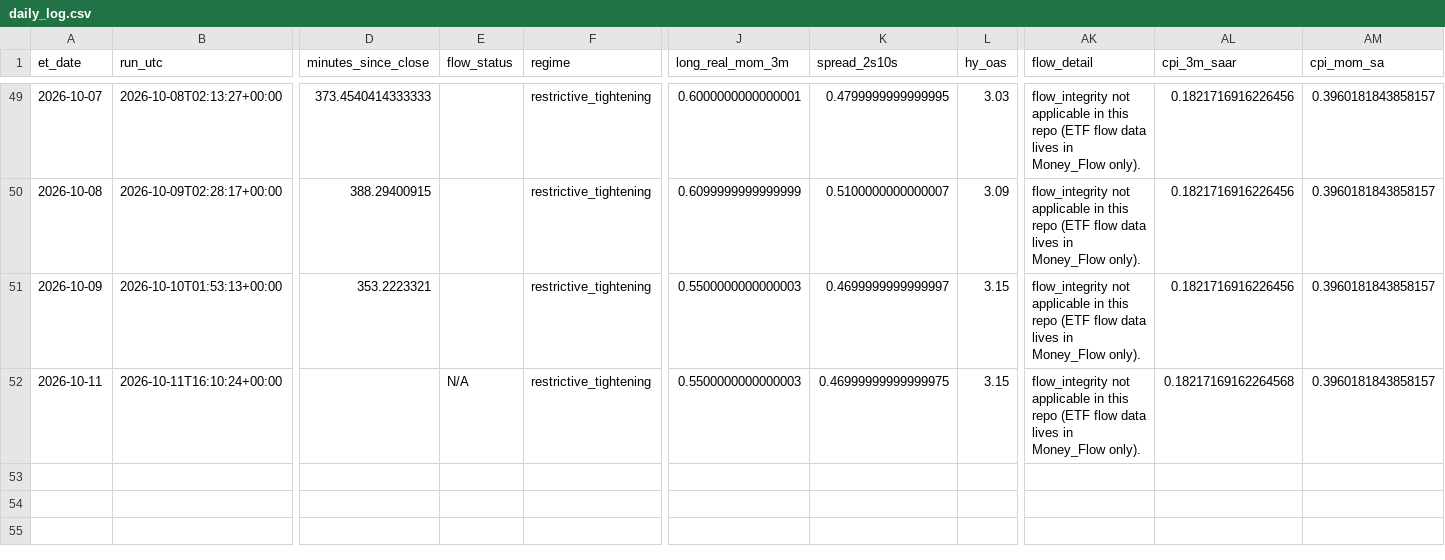
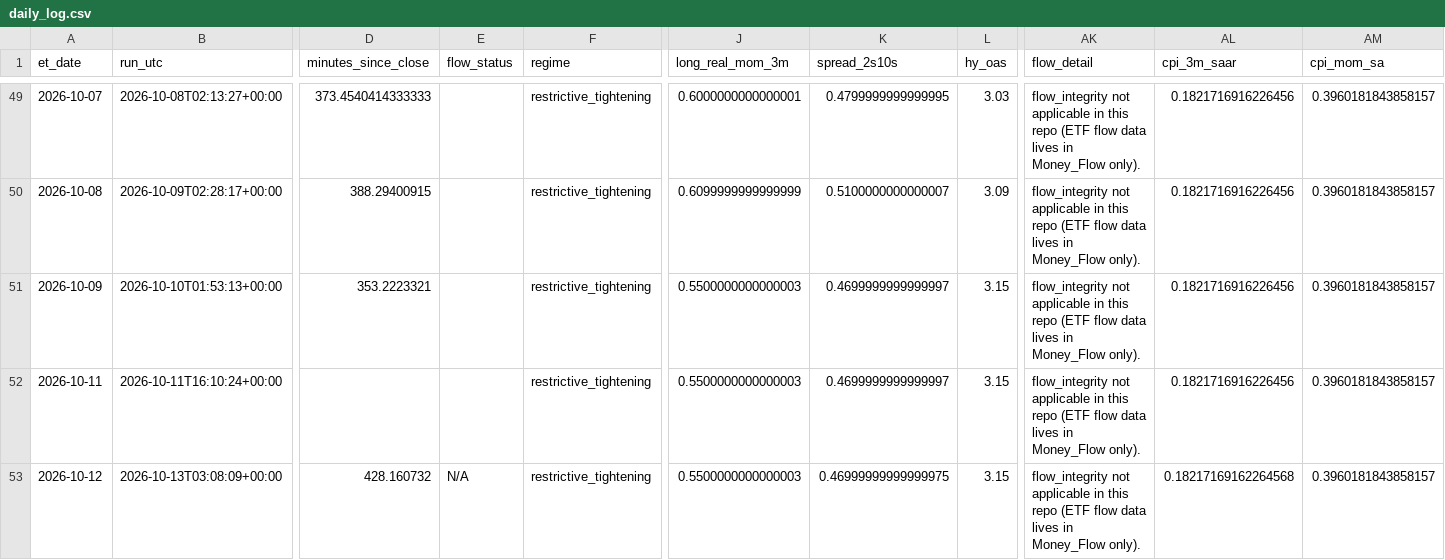
Before and after one commit to timothylundeen2008-web/Portfolio-Tracker, a CSV file: logs/daily_log.csv, drawn as a sheet; only a part is shown, gaps mark what is left out; rows hold the shown columns only; the diff names each change by its address in the sheet, - before the commit and + after, or states it on an @@ line.

```diff
--- a/logs/daily_log.csv
+++ b/logs/daily_log.csv
-E52 (flow_status): N/A
+E52 (flow_status): (empty)
-K52 (spread_2s10s): 0.46999999999999975
+K52 (spread_2s10s): 0.4699999999999997
-AL52 (cpi_3m_saar): 0.18217169162264568
+AL52 (cpi_3m_saar): 0.1821716916226456
+row 53: 2026-10-12 | 2026-10-13T03:08:09+00:00 | 428.160732 | N/A | restrictive_tightening | 0.5500000000000003 | 0.46999999999999975 | 3.15 | flow_integrity not applicable in this repo (ETF flow data lives in Money_Flow only). | 0.18217169162264568 | 0.3960181843858157
```
Also changed, not shown: 2 other files.
